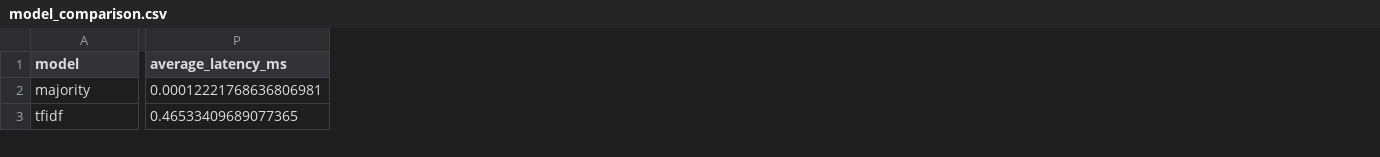
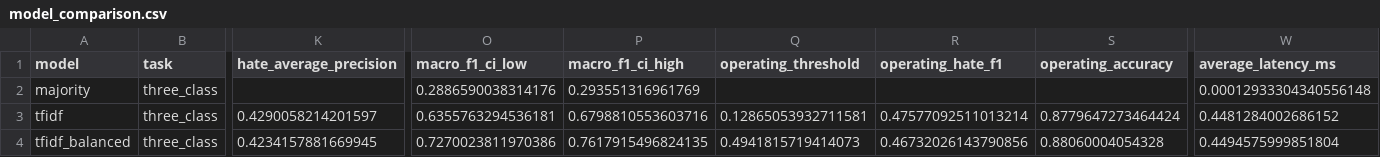
Before and after one commit to jasontiw/laya-hate-speech-benchmark, a CSV file: results/model_comparison.csv, drawn as a sheet; only a part is shown, gaps mark what is left out; addresses are those after the commit; rows hold the shown columns only; the diff covers the shown part only; the diff names each change by its address in the sheet, - before the commit and + after, or states it on an @@ line.

Commit message:
docs: bilingual READMEs, PRD copy and publishable aggregate results

```diff
--- a/results/model_comparison.csv
+++ b/results/model_comparison.csv
+column B (task), rows 2-3: three_class | three_class
+column K (hate_average_precision), row 3: 0.4290058214201597
+column O (macro_f1_ci_low), rows 2-3: 0.2886590038314176 | 0.6355763294536181
+column P (macro_f1_ci_high), rows 2-3: 0.293551316961769 | 0.6798810553603716
+column Q (operating_threshold), row 3: 0.12865053932711581
+column R (operating_hate_f1), row 3: 0.47577092511013214
+column S (operating_accuracy), row 3: 0.8779647273464424
-W2 (average_latency_ms): 0.00012221768636806981
+W2 (average_latency_ms): 0.00012933304340556148
-W3 (average_latency_ms): 0.46533409689077365
+W3 (average_latency_ms): 0.4481284002686152
+row 4: tfidf_balanced | three_class | 0.4234157881669945 | 0.7270023811970386 | 0.7617915496824135 | 0.4941815719414073 | 0.46732026143790856 | 0.88060004054328 | 0.4494575999851804
```
Also changed, not shown: 3 added rows and 32 edited cells elsewhere in this file, 7 other files.
